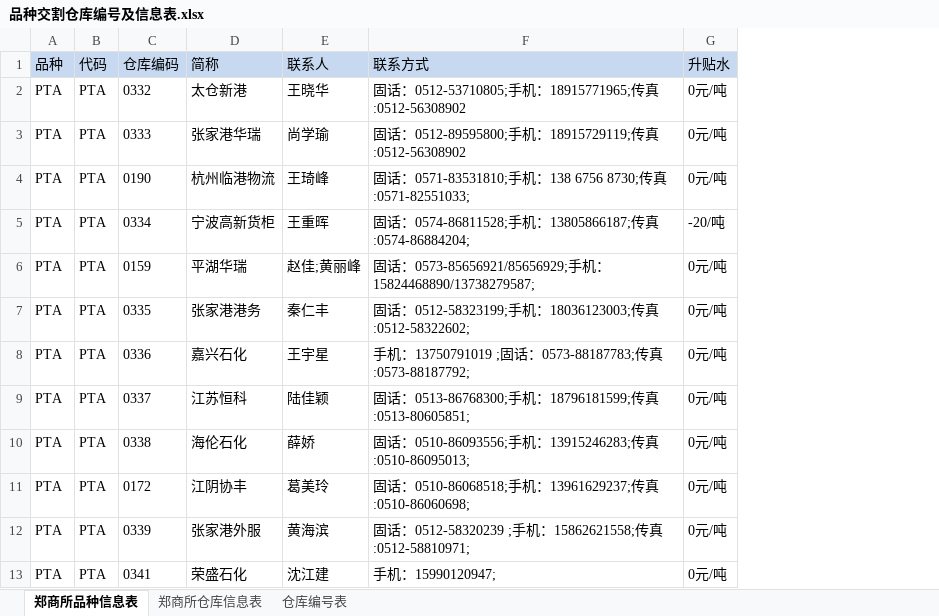
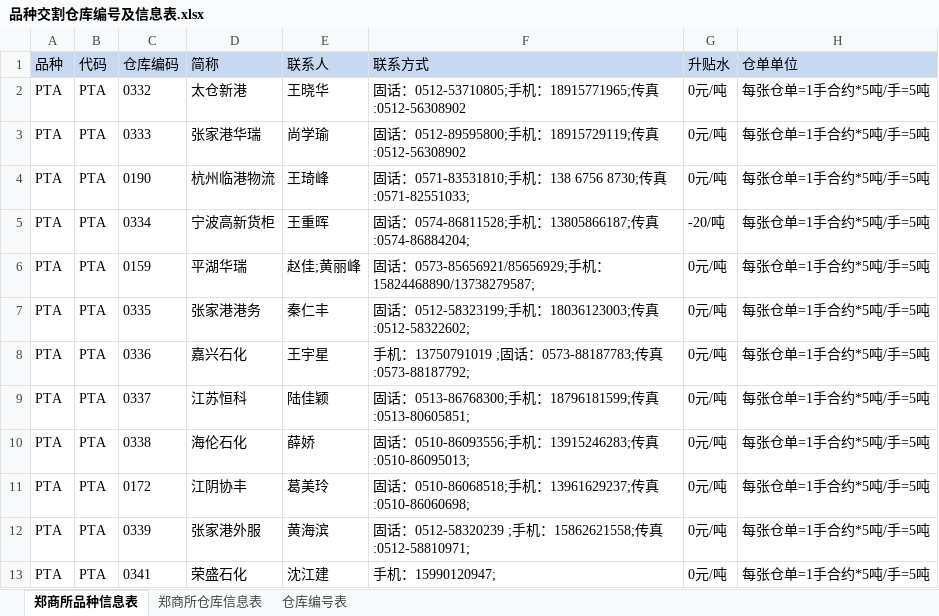
Before and after one commit to zizle/AnalysisDecisionClient, an Excel workbook: develop_scripts/品种交割仓库编号及信息表.xlsx, sheet 郑商所品种信息表, drawn as a sheet; only a part is shown; values as stored, in another font and other column widths than the file's, no borders; the diff names each change by its address in the sheet, - before the commit and + after, or states it on an @@ line.

```diff
--- a/develop_scripts/品种交割仓库编号及信息表.xlsx (sheet 郑商所品种信息表)
+++ b/develop_scripts/品种交割仓库编号及信息表.xlsx (sheet 郑商所品种信息表)
+column H (仓单单位), rows 2-13: all 每张仓单=1手合约*5吨/手=5吨
```
Also changed, not shown: 5 other files.
